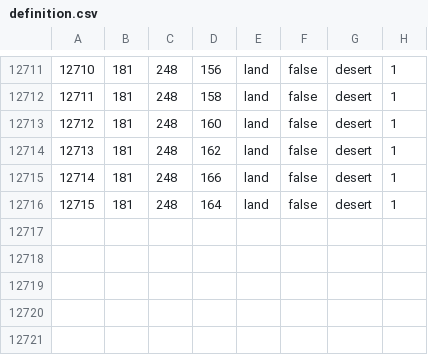
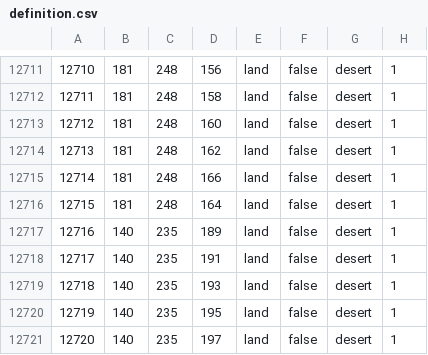
Before and after one commit to Project-Toto/Toto, a CSV file: map/definition.csv, drawn as a sheet; only a part is shown, gaps mark what is left out.

```diff
--- a/map/definition.csv
+++ b/map/definition.csv
@@ -12716 +12716,6 @@
 12715;181;248;164;land;false;desert;1
+12716;140;235;189;land;false;desert;1
+12717;140;235;191;land;false;desert;1
+12718;140;235;193;land;false;desert;1
+12719;140;235;195;land;false;desert;1
+12720;140;235;197;land;false;desert;1
```
Also changed, not shown: 25 other files.
